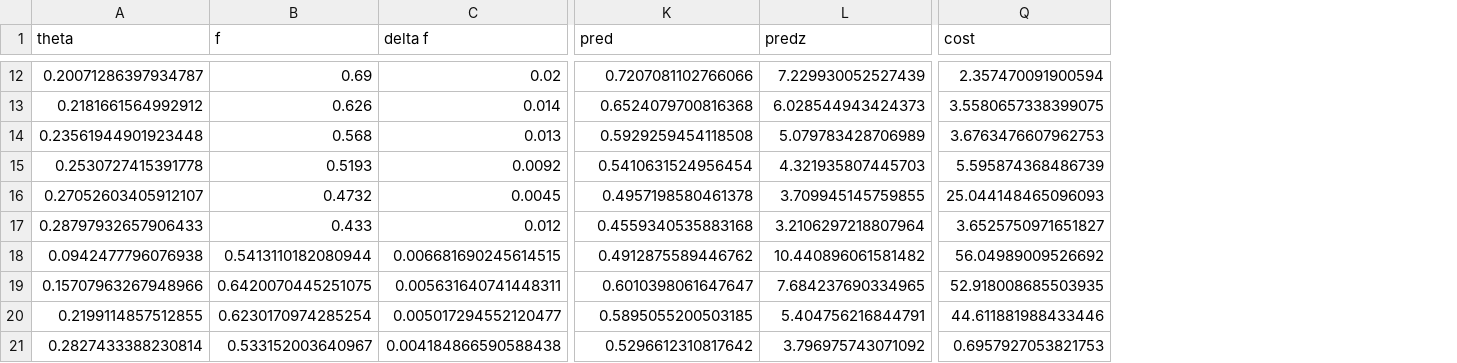
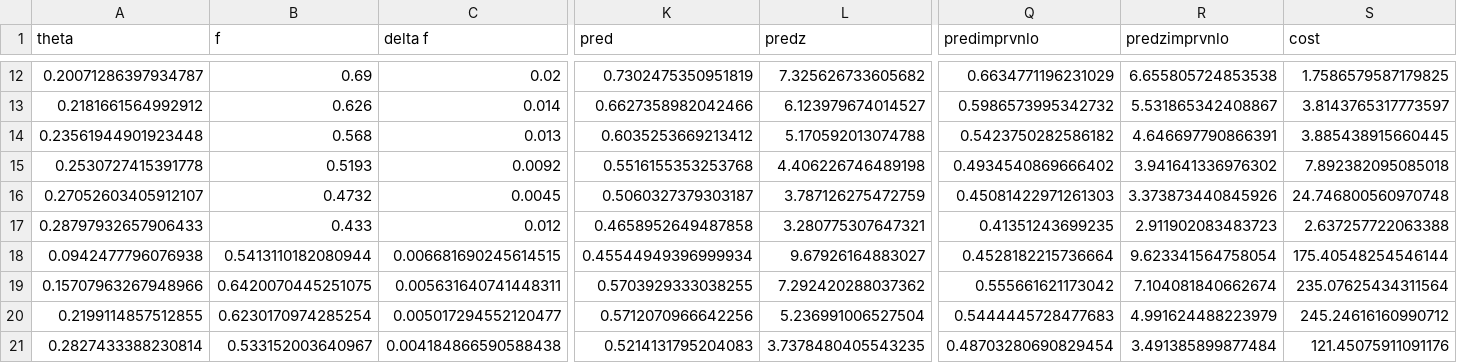
Before and after one commit to yuxunguo/EECDIFF, a CSV file: Output/Results_improv_Exp.csv, drawn as a sheet; only a part is shown, gaps mark what is left out; addresses are those after the commit; the diff covers the shown part only; the diff names each change by its address in the sheet, - before the commit and + after, or states it on an @@ line.

```diff
--- a/Output/Results_improv_Exp.csv
+++ b/Output/Results_improv_Exp.csv
+column Q (predimprvnlo), rows 12-21: 0.6634771196231029 | 0.5986573995342732 | 0.5423750282586182 | 0.4934540869666402 | 0.45081422971261303 | 0.41351243699235 | 0.4528182215736664 | 0.555661621173042 | 0.5444445728477683 | 0.48703280690829454
+column R (predzimprvnlo), rows 12-21: 6.655805724853538 | 5.531865342408867 | 4.646697790866391 | 3.941641336976302 | 3.373873440845926 | 2.911902083483723 | 9.623341564758054 | 7.104081840662674 | 4.991624488223979 | 3.491385899877484
-K12 (pred): 0.7207081102766066
+K12 (pred): 0.7302475350951819
-L12 (predz): 7.229930052527439
+L12 (predz): 7.325626733605682
-S12 (cost): 2.357470091900594
+S12 (cost): 1.7586579587179825
-K13 (pred): 0.6524079700816368
+K13 (pred): 0.6627358982042466
-L13 (predz): 6.028544943424373
+L13 (predz): 6.123979674014527
-S13 (cost): 3.5580657338399075
+S13 (cost): 3.8143765317773597
-K14 (pred): 0.5929259454118508
+K14 (pred): 0.6035253669213412
-L14 (predz): 5.079783428706989
+L14 (predz): 5.170592013074788
-S14 (cost): 3.6763476607962753
+S14 (cost): 3.885438915660445
-K15 (pred): 0.5410631524956454
+K15 (pred): 0.5516155353253768
-L15 (predz): 4.321935807445703
+L15 (predz): 4.406226746489198
-S15 (cost): 5.595874368486739
+S15 (cost): 7.892382095085018
-K16 (pred): 0.4957198580461378
+K16 (pred): 0.5060327379303187
-L16 (predz): 3.709945145759855
+L16 (predz): 3.787126275472759
-S16 (cost): 25.044148465096093
+S16 (cost): 24.746800560970748
-K17 (pred): 0.4559340535883168
+K17 (pred): 0.4658952649487858
-L17 (predz): 3.2106297218807964
+L17 (predz): 3.280775307647321
-S17 (cost): 3.6525750971651827
+S17 (cost): 2.637257722063388
-K18 (pred): 0.4912875589446762
+K18 (pred): 0.45544949396999934
-L18 (predz): 10.440896061581482
+L18 (predz): 9.67926164883027
-S18 (cost): 56.04989009526692
+S18 (cost): 175.40548254546144
-K19 (pred): 0.6010398061647647
+K19 (pred): 0.5703929333038255
-L19 (predz): 7.684237690334965
+L19 (predz): 7.292420288037362
-S19 (cost): 52.918008685503935
+S19 (cost): 235.07625434311564
-K20 (pred): 0.5895055200503185
+K20 (pred): 0.5712070966642256
-L20 (predz): 5.404756216844791
+L20 (predz): 5.236991006527504
-S20 (cost): 44.611881988433446
+S20 (cost): 245.24616160990712
-K21 (pred): 0.5296612310817642
+K21 (pred): 0.5214131795204083
-L21 (predz): 3.796975743071092
+L21 (predz): 3.7378480405543235
-S21 (cost): 0.6957927053821753
+S21 (cost): 121.45075911091176
```
Also changed, not shown: 66 edited cells elsewhere in this file, Output/Results_improv_Exp2.csv, Output/dEECNLO_results.csv, 7 other files.
